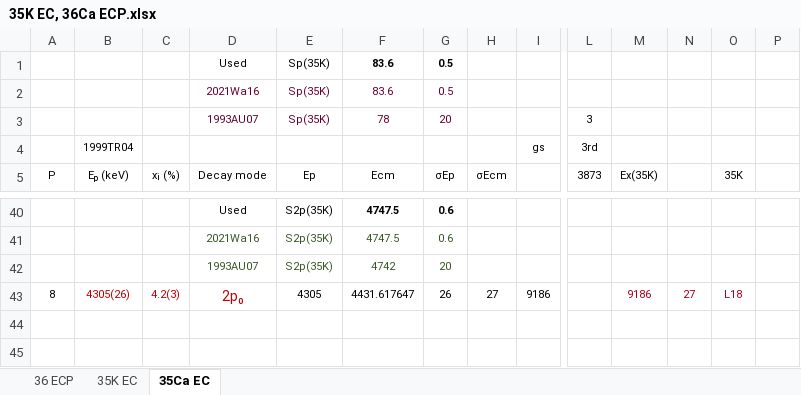
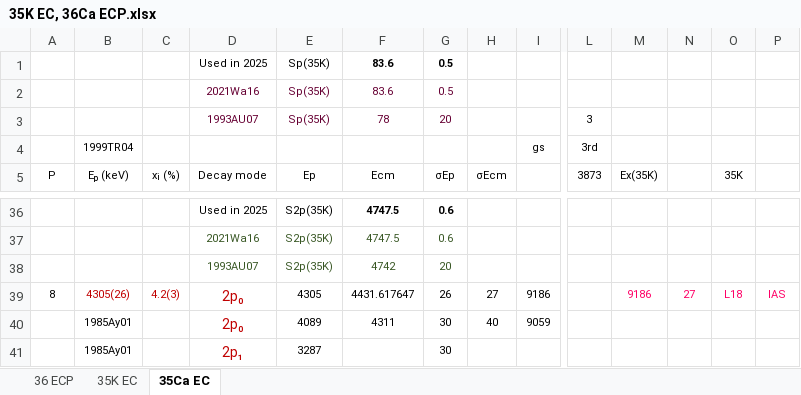
Before and after one commit to sunlijie-msu/ENSDF, an Excel workbook: 35K EC, 36Ca ECP.xlsx, sheet 35Ca EC, drawn as a sheet; only a part is shown, gaps mark what is left out; values as stored, in another font and other column widths than the file's, no borders; addresses are those after the commit; rows hold the shown columns only; the diff covers the shown part only; the diff names each change by its address in the sheet, - before the commit and + after, or states it on an @@ line.

Commit message:
Heavily revised 35Ca->35K EC decay set

```diff
--- a/35K EC, 36Ca ECP.xlsx (sheet 35Ca EC)
+++ b/35K EC, 36Ca ECP.xlsx (sheet 35Ca EC)
-D1 (Decay mode): Used
+D1 (Decay mode): Used in 2025
-D36 (Decay mode): Used
+D36 (Decay mode): Used in 2025
-M39:O39 text colour: #A50021
+M39:O39 text colour: #FF0066
-P39: (empty)
+P39: IAS
+row 40:  | 1985Ay01 |  | 2p₀ | 4089 | 4311 | 30 | 40 | 9059
+row 41:  | 1985Ay01 |  | 2p₁ | 3287 |  | 30
```
Also changed, not shown: 4 removed rows, 79 edited cells and cell formats elsewhere in this sheet, formulas that keep their value, 1 other file.
